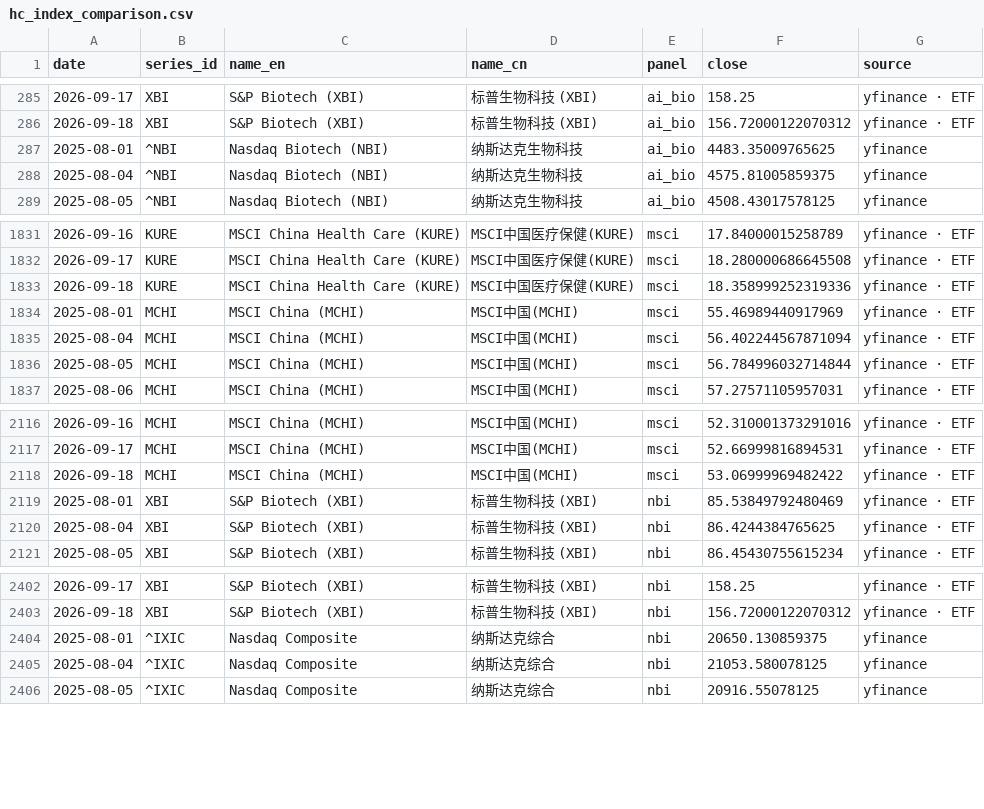
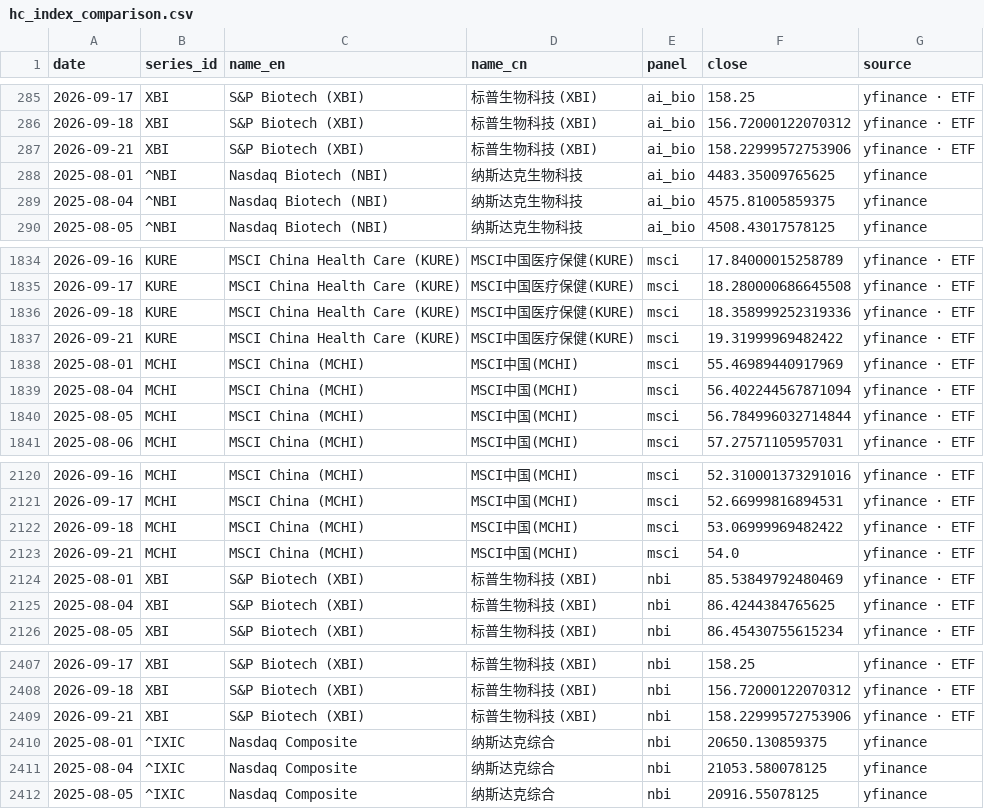
Before and after one commit to chenhongdao2-blip/invest-dashboard, a CSV file: data/external/hc_index_comparison.csv, drawn as a sheet; only a part is shown, gaps mark what is left out; the diff covers the shown part only; the diff names each change by its address in the sheet, - before the commit and + after, or states it on an @@ line.

```diff
--- a/data/external/hc_index_comparison.csv
+++ b/data/external/hc_index_comparison.csv
+row 287: 2026-09-21 | XBI | S&P Biotech (XBI) | 标普生物科技 (XBI) | ai_bio | 158.22999572753906 | yfinance · ETF
+row 1837: 2026-09-21 | KURE | MSCI China Health Care (KURE) | MSCI中国医疗保健(KURE) | msci | 19.31999969482422 | yfinance · ETF
+row 2123: 2026-09-21 | MCHI | MSCI China (MCHI) | MSCI中国(MCHI) | msci | 54.0 | yfinance · ETF
+row 2409: 2026-09-21 | XBI | S&P Biotech (XBI) | 标普生物科技 (XBI) | nbi | 158.22999572753906 | yfinance · ETF
```
Also changed, not shown: 5 added rows and 6 edited cells elsewhere in this file, 14 other files.
